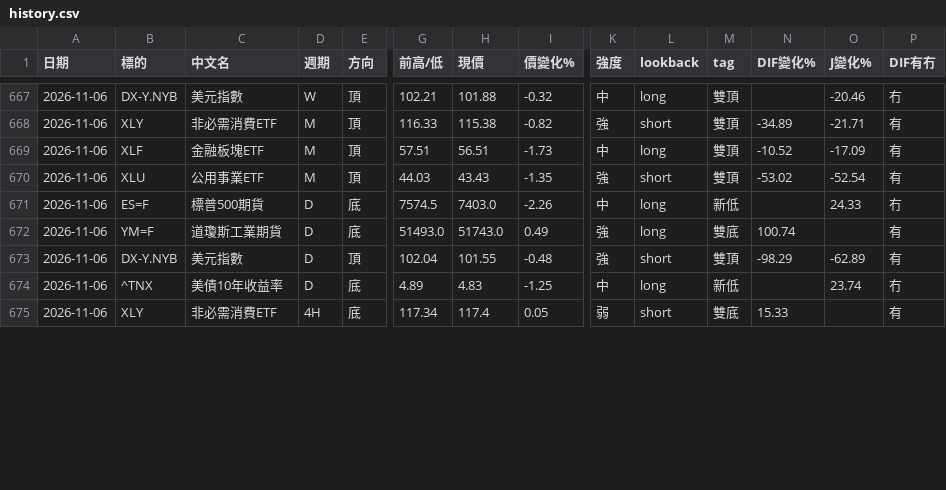
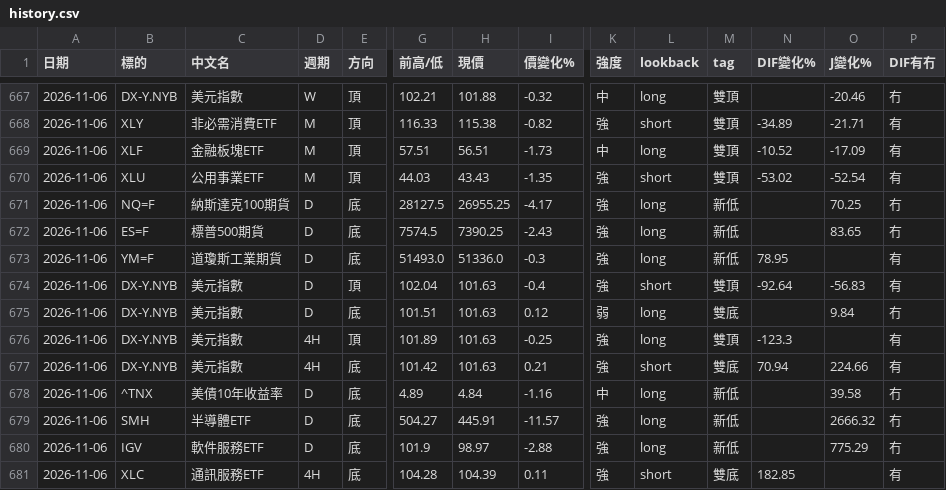
Before and after one commit to sector-div-rader/sector-div-radar, a CSV file: history.csv, drawn as a sheet; only a part is shown, gaps mark what is left out; addresses are those after the commit; rows hold the shown columns only; the diff covers the shown part only; the diff names each change by its address in the sheet, - before the commit and + after, or states it on an @@ line.

```diff
--- a/history.csv
+++ b/history.csv
+row 671: 2026-11-06 | NQ=F | 納斯達克100期貨 | D | 底 | 28127.5 | 26955.25 | -4.17 | 強 | long | 新低 |  | 70.25 | 冇
-H672 (現價): 7403.0
+H672 (現價): 7390.25
-I672 (價變化%): -2.26
+I672 (價變化%): -2.43
-K672 (強度): 中
+K672 (強度): 強
-O672 (J變化%): 24.33
+O672 (J變化%): 83.65
-H673 (現價): 51743.0
+H673 (現價): 51336.0
-I673 (價變化%): 0.49
+I673 (價變化%): -0.3
-M673 (tag): 雙底
+M673 (tag): 新低
-N673 (DIF變化%): 100.74
+N673 (DIF變化%): 78.95
-H674 (現價): 101.55
+H674 (現價): 101.63
-I674 (價變化%): -0.48
+I674 (價變化%): -0.4
-N674 (DIF變化%): -98.29
+N674 (DIF變化%): -92.64
-O674 (J變化%): -62.89
+O674 (J變化%): -56.83
+row 675: 2026-11-06 | DX-Y.NYB | 美元指數 | D | 底 | 101.51 | 101.63 | 0.12 | 弱 | long | 雙底 |  | 9.84 | 冇
+row 676: 2026-11-06 | DX-Y.NYB | 美元指數 | 4H | 頂 | 101.89 | 101.63 | -0.25 | 強 | long | 雙頂 | -123.3 |  | 有
+row 677: 2026-11-06 | DX-Y.NYB | 美元指數 | 4H | 底 | 101.42 | 101.63 | 0.21 | 強 | short | 雙底 | 70.94 | 224.66 | 有
-H678 (現價): 4.83
+H678 (現價): 4.84
-I678 (價變化%): -1.25
+I678 (價變化%): -1.16
-O678 (J變化%): 23.74
+O678 (J變化%): 39.58
+row 679: 2026-11-06 | SMH | 半導體ETF | D | 底 | 504.27 | 445.91 | -11.57 | 強 | long | 新低 |  | 2666.32 | 冇
+row 680: 2026-11-06 | IGV | 軟件服務ETF | D | 底 | 101.9 | 98.97 | -2.88 | 強 | long | 新低 |  | 775.29 | 冇
-B681 (標的): XLY
+B681 (標的): XLC
-C681 (中文名): 非必需消費ETF
+C681 (中文名): 通訊服務ETF
-G681 (前高/低): 117.34
+G681 (前高/低): 104.28
-H681 (現價): 117.4
+H681 (現價): 104.39
-I681 (價變化%): 0.05
+I681 (價變化%): 0.11
-K681 (強度): 弱
+K681 (強度): 強
-N681 (DIF變化%): 15.33
+N681 (DIF變化%): 182.85
```
Also changed, not shown: 16 edited cells elsewhere in this file, 3 other files.
